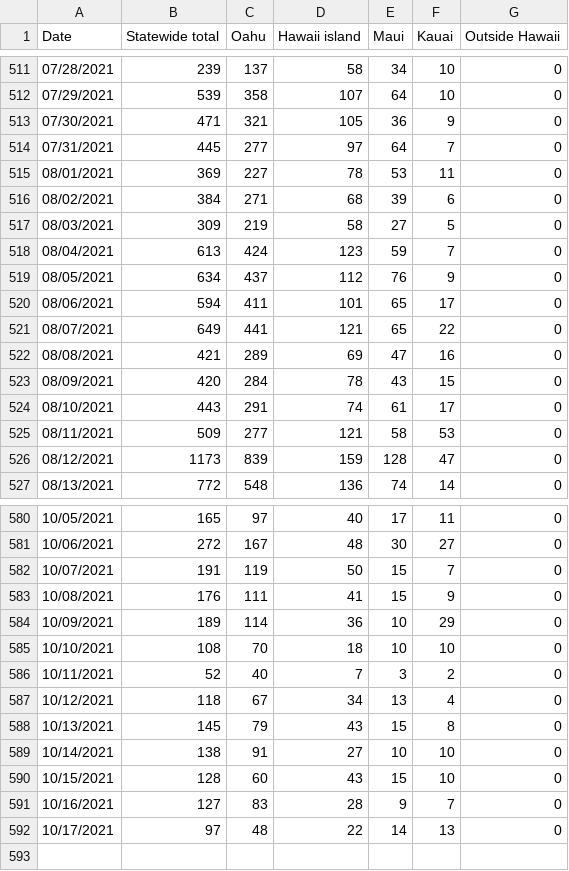
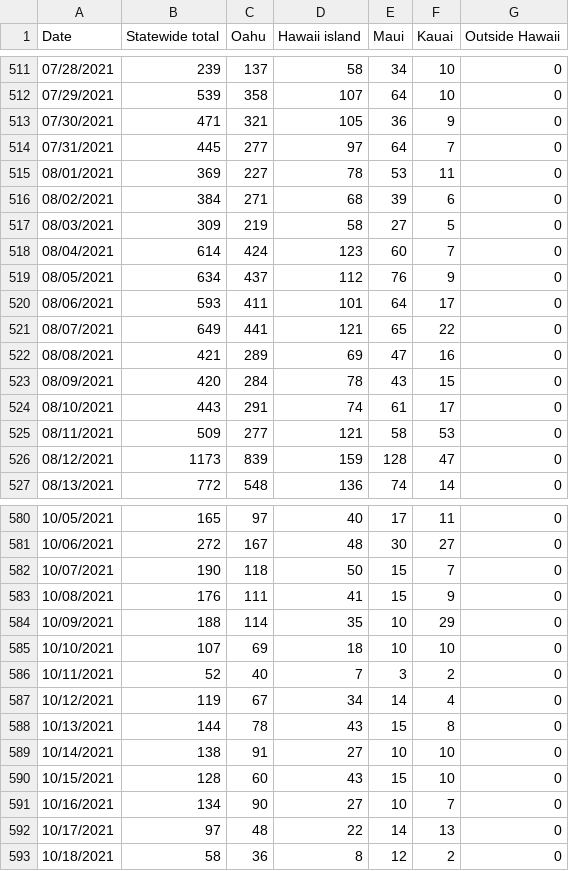
Before and after one commit to webb001/webb001.github.io, a CSV file: daily.csv, drawn as a sheet; only a part is shown, gaps mark what is left out.

```diff
--- a/daily.csv
+++ b/daily.csv
@@ -517,5 +517,5 @@ Date,Statewide total,Oahu,Hawaii island,Maui,Kauai,Outside Hawaii
 08/03/2021,309,219,58,27,5,0
-08/04/2021,613,424,123,59,7,0
+08/04/2021,614,424,123,60,7,0
 08/05/2021,634,437,112,76,9,0
-08/06/2021,594,411,101,65,17,0
+08/06/2021,593,411,101,64,17,0
 08/07/2021,649,441,121,65,22,0
@@ -581,12 +581,13 @@ Date,Statewide total,Oahu,Hawaii island,Maui,Kauai,Outside Hawaii
 10/06/2021,272,167,48,30,27,0
-10/07/2021,191,119,50,15,7,0
+10/07/2021,190,118,50,15,7,0
 10/08/2021,176,111,41,15,9,0
-10/09/2021,189,114,36,10,29,0
-10/10/2021,108,70,18,10,10,0
+10/09/2021,188,114,35,10,29,0
+10/10/2021,107,69,18,10,10,0
 10/11/2021,52,40,7,3,2,0
-10/12/2021,118,67,34,13,4,0
-10/13/2021,145,79,43,15,8,0
+10/12/2021,119,67,34,14,4,0
+10/13/2021,144,78,43,15,8,0
 10/14/2021,138,91,27,10,10,0
 10/15/2021,128,60,43,15,10,0
-10/16/2021,127,83,28,9,7,0
+10/16/2021,134,90,27,10,7,0
 10/17/2021,97,48,22,14,13,0
+10/18/2021,58,36,8,12,2,0
```
Also changed, not shown: 9 other files.
